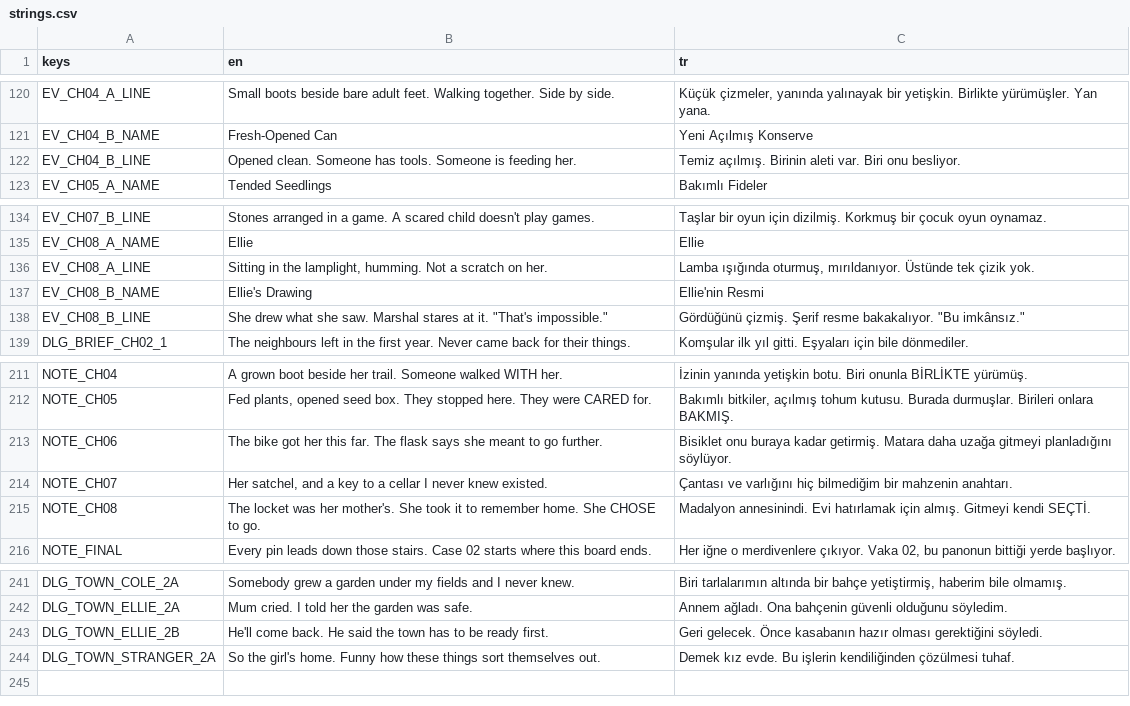
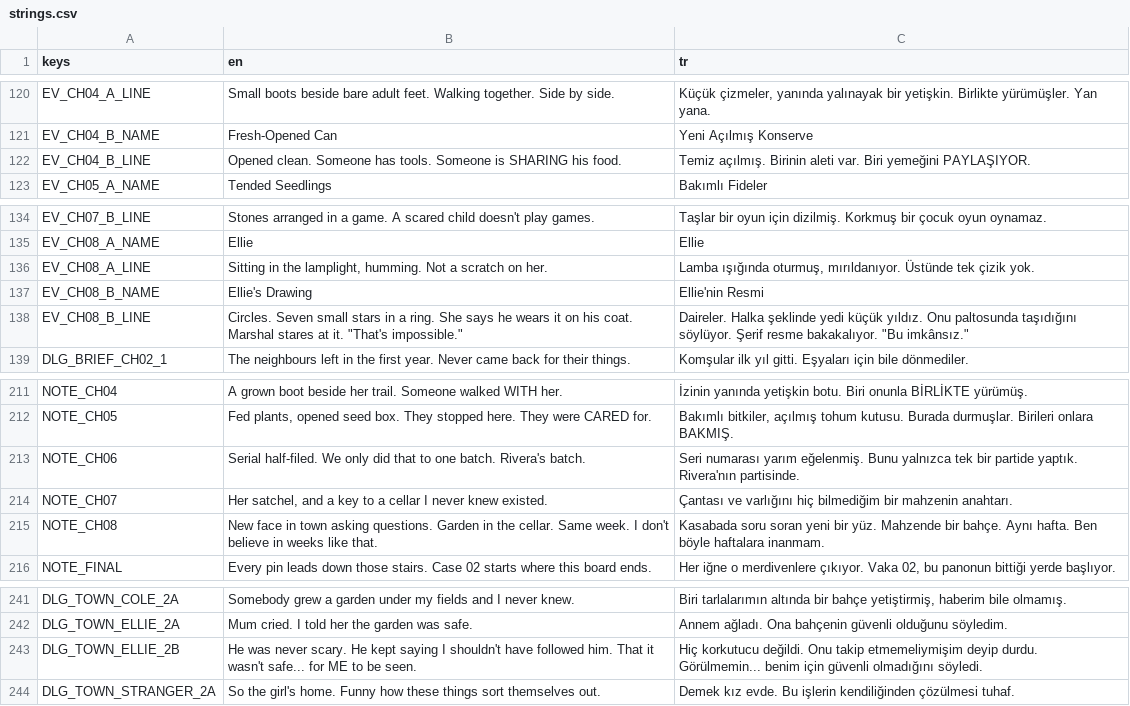
Before and after one commit to osdeniz/underthelawn, a CSV file: i18n/strings.csv, drawn as a sheet; only a part is shown, gaps mark what is left out.

Commit message:
feat: add Case 1 narrative debugging tool and update localized string content for story refinement

```diff
--- a/i18n/strings.csv
+++ b/i18n/strings.csv
@@ -121,3 +121,3 @@ EV_CH04_A_LINE,Small boots beside bare adult feet. Walking together. Side by sid
 EV_CH04_B_NAME,Fresh-Opened Can,Yeni Açılmış Konserve
-EV_CH04_B_LINE,Opened clean. Someone has tools. Someone is feeding her.,Temiz açılmış. Birinin aleti var. Biri onu besliyor.
+EV_CH04_B_LINE,Opened clean. Someone has tools. Someone is SHARING his food.,Temiz açılmış. Birinin aleti var. Biri yemeğini PAYLAŞIYOR.
 EV_CH05_A_NAME,Tended Seedlings,Bakımlı Fideler
@@ -137,3 +137,3 @@ EV_CH08_A_LINE,"Sitting in the lamplight, humming. Not a scratch on her.","Lamba
 EV_CH08_B_NAME,Ellie's Drawing,Ellie'nin Resmi
-EV_CH08_B_LINE,"She drew what she saw. Marshal stares at it. ""That's impossible.""","Gördüğünü çizmiş. Şerif resme bakakalıyor. ""Bu imkânsız."""
+EV_CH08_B_LINE,"Circles. Seven small stars in a ring. She says he wears it on his coat. Marshal stares at it. ""That's impossible.""","Daireler. Halka şeklinde yedi küçük yıldız. Onu paltosunda taşıdığını söylüyor. Şerif resme bakakalıyor. ""Bu imkânsız."""
 DLG_BRIEF_CH02_1,The neighbours left in the first year. Never came back for their things.,Komşular ilk yıl gitti. Eşyaları için bile dönmediler.
@@ -212,5 +212,5 @@ NOTE_CH04,"A grown boot beside her trail. Someone walked WITH her.","İzinin yan
 NOTE_CH05,"Fed plants, opened seed box. They stopped here. They were CARED for.","Bakımlı bitkiler, açılmış tohum kutusu. Burada durmuşlar. Birileri onlara BAKMIŞ."
-NOTE_CH06,"The bike got her this far. The flask says she meant to go further.","Bisiklet onu buraya kadar getirmiş. Matara daha uzağa gitmeyi planladığını söylüyor."
+NOTE_CH06,Serial half-filed. We only did that to one batch. Rivera's batch.,Seri numarası yarım eğelenmiş. Bunu yalnızca tek bir partide yaptık. Rivera'nın partisinde.
 NOTE_CH07,"Her satchel, and a key to a cellar I never knew existed.","Çantası ve varlığını hiç bilmediğim bir mahzenin anahtarı."
-NOTE_CH08,"The locket was her mother's. She took it to remember home. She CHOSE to go.","Madalyon annesinindi. Evi hatırlamak için almış. Gitmeyi kendi SEÇTİ."
+NOTE_CH08,New face in town asking questions. Garden in the cellar. Same week. I don't believe in weeks like that.,Kasabada soru soran yeni bir yüz. Mahzende bir bahçe. Aynı hafta. Ben böyle haftalara inanmam.
 NOTE_FINAL,"Every pin leads down those stairs. Case 02 starts where this board ends.","Her iğne o merdivenlere çıkıyor. Vaka 02, bu panonun bittiği yerde başlıyor."
@@ -242,3 +242,3 @@ DLG_TOWN_COLE_2A,"Somebody grew a garden under my fields and I never knew.","Bir
 DLG_TOWN_ELLIE_2A,"Mum cried. I told her the garden was safe.","Annem ağladı. Ona bahçenin güvenli olduğunu söyledim."
-DLG_TOWN_ELLIE_2B,"He'll come back. He said the town has to be ready first.","Geri gelecek. Önce kasabanın hazır olması gerektiğini söyledi."
+DLG_TOWN_ELLIE_2B,He was never scary. He kept saying I shouldn't have followed him. That it wasn't safe... for ME to be seen.,Hiç korkutucu değildi. Onu takip etmemeliymişim deyip durdu. Görülmemin... benim için güvenli olmadığını söyledi.
 DLG_TOWN_STRANGER_2A,"So the girl's home. Funny how these things sort themselves out.","Demek kız evde. Bu işlerin kendiliğinden çözülmesi tuhaf."
```
Also changed, not shown: 4 other files.
